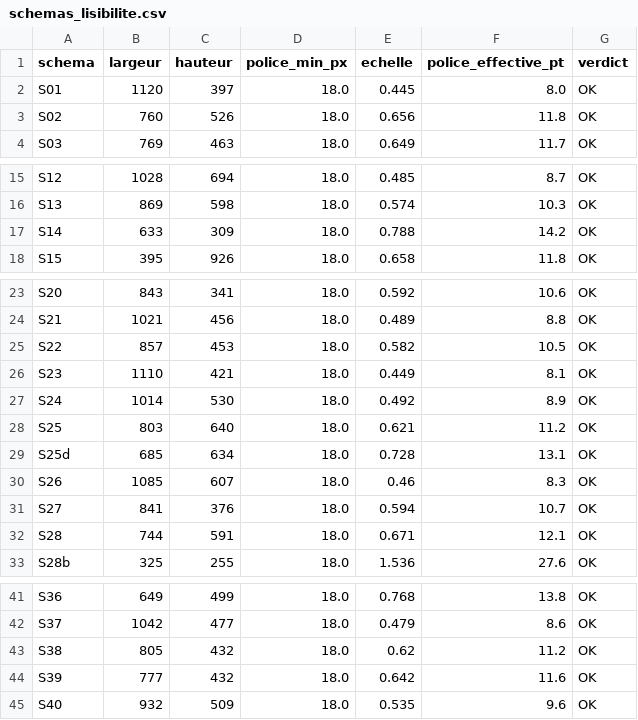
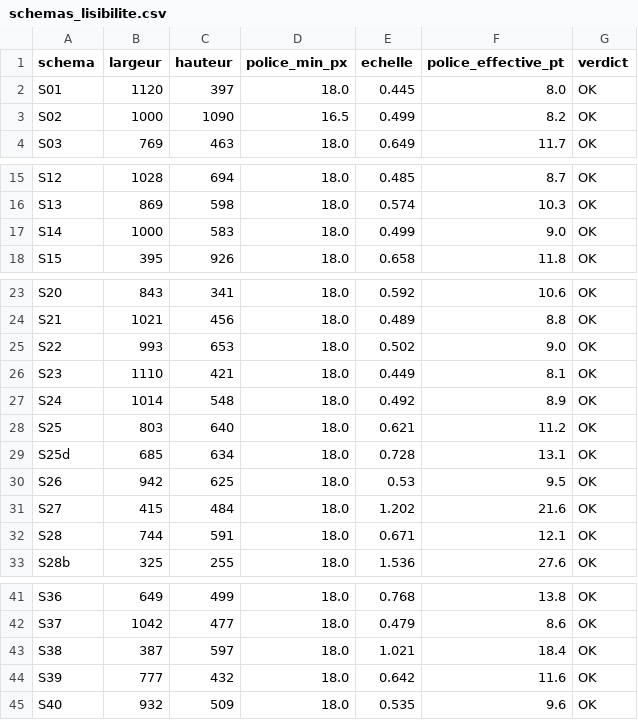
Before and after one commit to Mattrix2211/Matrix, a CSV file: docs/dossier-technique/refonte/pdf_candidats/schemas_lisibilite.csv, drawn as a sheet; only a part is shown, gaps mark what is left out.

```diff
--- a/docs/dossier-technique/refonte/pdf_candidats/schemas_lisibilite.csv
+++ b/docs/dossier-technique/refonte/pdf_candidats/schemas_lisibilite.csv
@@ -2,3 +2,3 @@ schema;largeur;hauteur;police_min_px;echelle;police_effective_pt;verdict
 S01;1120;397;18.0;0.445;8.0;OK
-S02;760;526;18.0;0.656;11.8;OK
+S02;1000;1090;16.5;0.499;8.2;OK
 S03;769;463;18.0;0.649;11.7;OK
@@ -16,3 +16,3 @@ S12;1028;694;18.0;0.485;8.7;OK
 S13;869;598;18.0;0.574;10.3;OK
-S14;633;309;18.0;0.788;14.2;OK
+S14;1000;583;18.0;0.499;9.0;OK
 S15;395;926;18.0;0.658;11.8;OK
@@ -24,9 +24,9 @@ S20;843;341;18.0;0.592;10.6;OK
 S21;1021;456;18.0;0.489;8.8;OK
-S22;857;453;18.0;0.582;10.5;OK
+S22;993;653;18.0;0.502;9.0;OK
 S23;1110;421;18.0;0.449;8.1;OK
-S24;1014;530;18.0;0.492;8.9;OK
+S24;1014;548;18.0;0.492;8.9;OK
 S25;803;640;18.0;0.621;11.2;OK
 S25d;685;634;18.0;0.728;13.1;OK
-S26;1085;607;18.0;0.46;8.3;OK
-S27;841;376;18.0;0.594;10.7;OK
+S26;942;625;18.0;0.53;9.5;OK
+S27;415;484;18.0;1.202;21.6;OK
 S28;744;591;18.0;0.671;12.1;OK
@@ -42,3 +42,3 @@ S36;649;499;18.0;0.768;13.8;OK
 S37;1042;477;18.0;0.479;8.6;OK
-S38;805;432;18.0;0.62;11.2;OK
+S38;387;597;18.0;1.021;18.4;OK
 S39;777;432;18.0;0.642;11.6;OK
```
Also changed, not shown: docs/dossier-technique/refonte/4_annexes_consultables/F5_registre_des_elements_non_verifies.csv, docs/dossier-technique/refonte/4_annexes_consultables/H1_index_des_schemas.csv, 54 other files.
